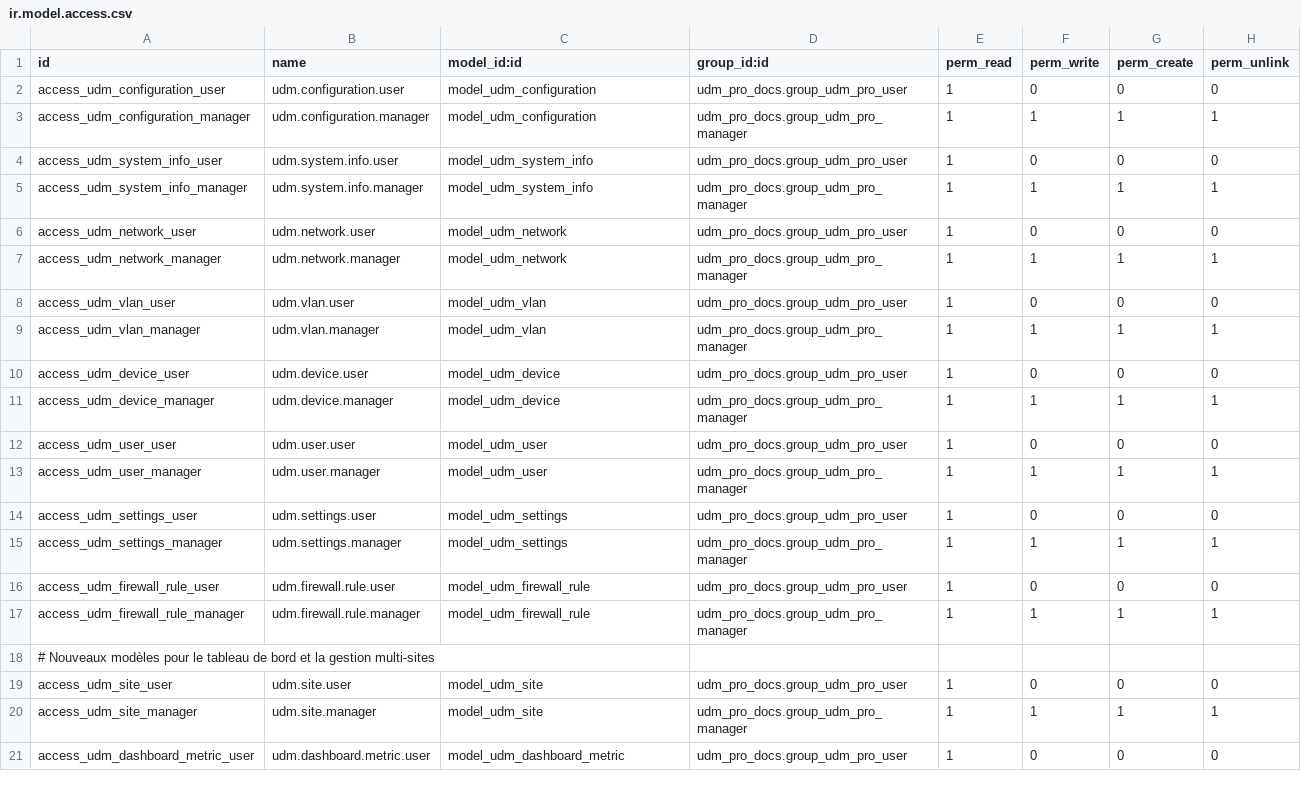
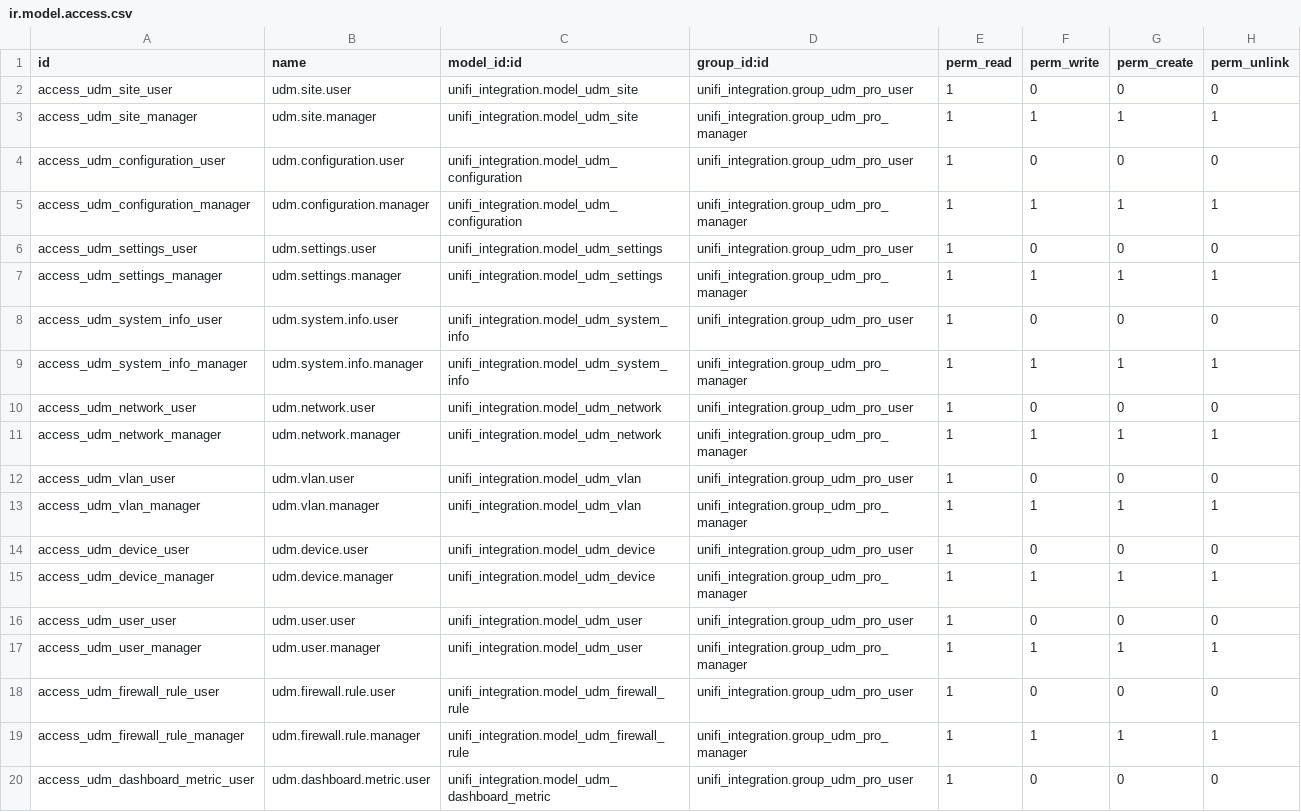
Before and after one commit to bemade/bemade-addons, a CSV file: unifi_integration/security/ir.model.access.csv, drawn as a sheet; only a part is shown; the diff covers the shown part only.

Commit message:
fml unifi

```diff
--- a/unifi_integration/security/ir.model.access.csv
+++ b/unifi_integration/security/ir.model.access.csv
@@ -1,21 +1,20 @@
 id,name,model_id:id,group_id:id,perm_read,perm_write,perm_create,perm_unlink
-access_udm_configuration_user,udm.configuration.user,model_udm_configuration,udm_pro_docs.group_udm_pro_user,1,0,0,0
-access_udm_configuration_manager,udm.configuration.manager,model_udm_configuration,udm_pro_docs.group_udm_pro_manager,1,1,1,1
-access_udm_system_info_user,udm.system.info.user,model_udm_system_info,udm_pro_docs.group_udm_pro_user,1,0,0,0
-access_udm_system_info_manager,udm.system.info.manager,model_udm_system_info,udm_pro_docs.group_udm_pro_manager,1,1,1,1
-access_udm_network_user,udm.network.user,model_udm_network,udm_pro_docs.group_udm_pro_user,1,0,0,0
-access_udm_network_manager,udm.network.manager,model_udm_network,udm_pro_docs.group_udm_pro_manager,1,1,1,1
-access_udm_vlan_user,udm.vlan.user,model_udm_vlan,udm_pro_docs.group_udm_pro_user,1,0,0,0
-access_udm_vlan_manager,udm.vlan.manager,model_udm_vlan,udm_pro_docs.group_udm_pro_manager,1,1,1,1
-access_udm_device_user,udm.device.user,model_udm_device,udm_pro_docs.group_udm_pro_user,1,0,0,0
-access_udm_device_manager,udm.device.manager,model_udm_device,udm_pro_docs.group_udm_pro_manager,1,1,1,1
-access_udm_user_user,udm.user.user,model_udm_user,udm_pro_docs.group_udm_pro_user,1,0,0,0
-access_udm_user_manager,udm.user.manager,model_udm_user,udm_pro_docs.group_udm_pro_manager,1,1,1,1
-access_udm_settings_user,udm.settings.user,model_udm_settings,udm_pro_docs.group_udm_pro_user,1,0,0,0
-access_udm_settings_manager,udm.settings.manager,model_udm_settings,udm_pro_docs.group_udm_pro_manager,1,1,1,1
-access_udm_firewall_rule_user,udm.firewall.rule.user,model_udm_firewall_rule,udm_pro_docs.group_udm_pro_user,1,0,0,0
-access_udm_firewall_rule_manager,udm.firewall.rule.manager,model_udm_firewall_rule,udm_pro_docs.group_udm_pro_manager,1,1,1,1
-# Nouveaux modèles pour le tableau de bord et la gestion multi-sites
-access_udm_site_user,udm.site.user,model_udm_site,udm_pro_docs.group_udm_pro_user,1,0,0,0
-access_udm_site_manager,udm.site.manager,model_udm_site,udm_pro_docs.group_udm_pro_manager,1,1,1,1
-access_udm_dashboard_metric_user,udm.dashboard.metric.user,model_udm_dashboard_metric,udm_pro_docs.group_udm_pro_user,1,0,0,0
+access_udm_site_user,udm.site.user,unifi_integration.model_udm_site,unifi_integration.group_udm_pro_user,1,0,0,0
+access_udm_site_manager,udm.site.manager,unifi_integration.model_udm_site,unifi_integration.group_udm_pro_manager,1,1,1,1
+access_udm_configuration_user,udm.configuration.user,unifi_integration.model_udm_configuration,unifi_integration.group_udm_pro_user,1,0,0,0
+access_udm_configuration_manager,udm.configuration.manager,unifi_integration.model_udm_configuration,unifi_integration.group_udm_pro_manager,1,1,1,1
+access_udm_settings_user,udm.settings.user,unifi_integration.model_udm_settings,unifi_integration.group_udm_pro_user,1,0,0,0
+access_udm_settings_manager,udm.settings.manager,unifi_integration.model_udm_settings,unifi_integration.group_udm_pro_manager,1,1,1,1
+access_udm_system_info_user,udm.system.info.user,unifi_integration.model_udm_system_info,unifi_integration.group_udm_pro_user,1,0,0,0
+access_udm_system_info_manager,udm.system.info.manager,unifi_integration.model_udm_system_info,unifi_integration.group_udm_pro_manager,1,1,1,1
+access_udm_network_user,udm.network.user,unifi_integration.model_udm_network,unifi_integration.group_udm_pro_user,1,0,0,0
+access_udm_network_manager,udm.network.manager,unifi_integration.model_udm_network,unifi_integration.group_udm_pro_manager,1,1,1,1
+access_udm_vlan_user,udm.vlan.user,unifi_integration.model_udm_vlan,unifi_integration.group_udm_pro_user,1,0,0,0
+access_udm_vlan_manager,udm.vlan.manager,unifi_integration.model_udm_vlan,unifi_integration.group_udm_pro_manager,1,1,1,1
+access_udm_device_user,udm.device.user,unifi_integration.model_udm_device,unifi_integration.group_udm_pro_user,1,0,0,0
+access_udm_device_manager,udm.device.manager,unifi_integration.model_udm_device,unifi_integration.group_udm_pro_manager,1,1,1,1
+access_udm_user_user,udm.user.user,unifi_integration.model_udm_user,unifi_integration.group_udm_pro_user,1,0,0,0
+access_udm_user_manager,udm.user.manager,unifi_integration.model_udm_user,unifi_integration.group_udm_pro_manager,1,1,1,1
+access_udm_firewall_rule_user,udm.firewall.rule.user,unifi_integration.model_udm_firewall_rule,unifi_integration.group_udm_pro_user,1,0,0,0
+access_udm_firewall_rule_manager,udm.firewall.rule.manager,unifi_integration.model_udm_firewall_rule,unifi_integration.group_udm_pro_manager,1,1,1,1
+access_udm_dashboard_metric_user,udm.dashboard.metric.user,unifi_integration.model_udm_dashboard_metric,unifi_integration.group_udm_pro_user,1,0,0,0
```
Also changed, not shown: 12 added rows and 2 edited cells elsewhere in this file, 56 other files.
